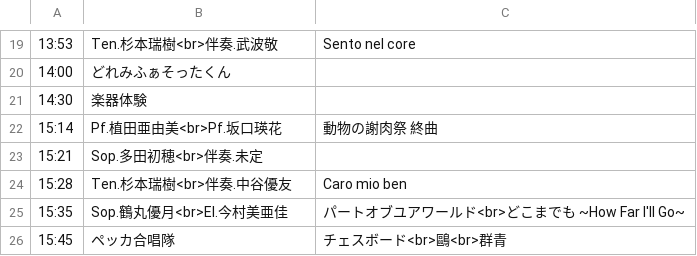
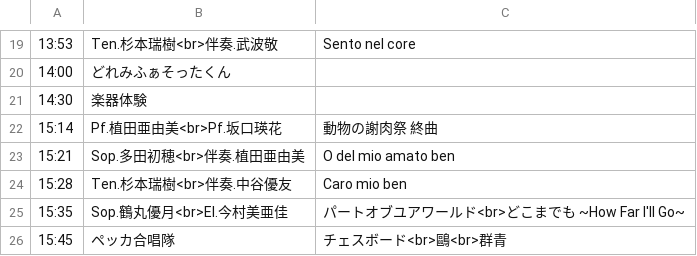
Before and after one commit to Peccatore/2023, a CSV file: 予定2.csv, drawn as a sheet; only a part is shown, gaps mark what is left out.

```diff
--- a/予定2.csv
+++ b/予定2.csv
@@ -22,3 +22,3 @@
 15:14,Pf.植田亜由美<br>Pf.坂口瑛花,動物の謝肉祭　終曲
-15:21,Sop.多田初穂<br>伴奏.未定,
+15:21,Sop.多田初穂<br>伴奏.植田亜由美, O del mio amato ben
 15:28,Ten.杉本瑞樹<br>伴奏.中谷優友,Caro mio ben
```
Also changed, not shown: 予定.csv.
